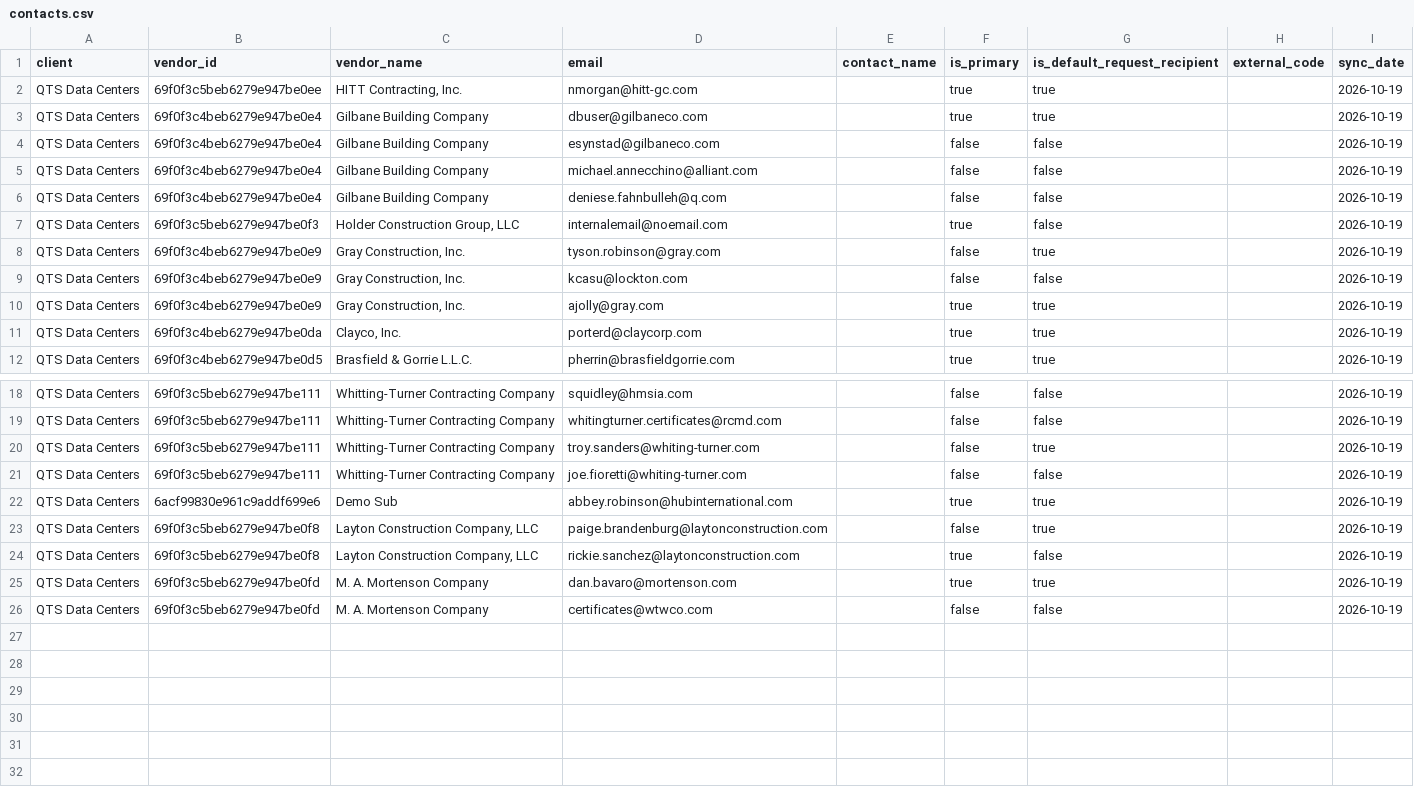
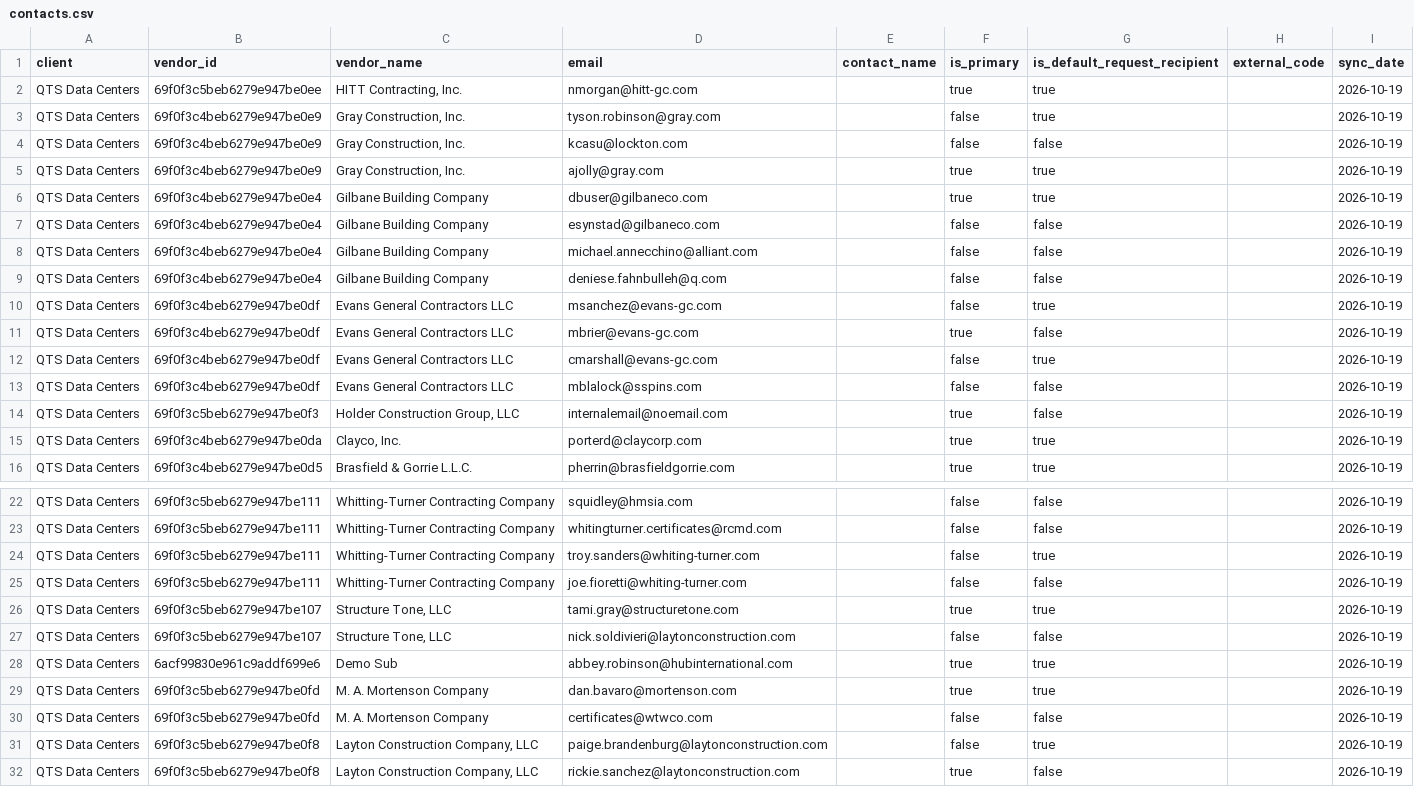
Before and after one commit to PhilipIrving/hubcertsecure, a CSV file: data/trustlayer/contacts.csv, drawn as a sheet; only a part is shown, gaps mark what is left out.

```diff
--- a/data/trustlayer/contacts.csv
+++ b/data/trustlayer/contacts.csv
@@ -2,2 +2,5 @@ client,vendor_id,vendor_name,email,contact_name,is_primary,is_default_request_re
 QTS Data Centers,69f0f3c5beb6279e947be0ee,"HITT Contracting, Inc.",nmorgan@hitt-gc.com,,true,true,,2026-10-19
+QTS Data Centers,69f0f3c4beb6279e947be0e9,"Gray Construction, Inc.",tyson.robinson@gray.com,,false,true,,2026-10-19
+QTS Data Centers,69f0f3c4beb6279e947be0e9,"Gray Construction, Inc.",kcasu@lockton.com,,false,false,,2026-10-19
+QTS Data Centers,69f0f3c4beb6279e947be0e9,"Gray Construction, Inc.",ajolly@gray.com,,true,true,,2026-10-19
 QTS Data Centers,69f0f3c4beb6279e947be0e4,Gilbane Building Company,dbuser@gilbaneco.com,,true,true,,2026-10-19
@@ -6,6 +9,7 @@ QTS Data Centers,69f0f3c4beb6279e947be0e4,Gilbane Building Company,michael.annec
 QTS Data Centers,69f0f3c4beb6279e947be0e4,Gilbane Building Company,deniese.fahnbulleh@q.com,,false,false,,2026-10-19
+QTS Data Centers,69f0f3c4beb6279e947be0df,Evans General Contractors LLC,msanchez@evans-gc.com,,false,true,,2026-10-19
+QTS Data Centers,69f0f3c4beb6279e947be0df,Evans General Contractors LLC,mbrier@evans-gc.com,,true,false,,2026-10-19
+QTS Data Centers,69f0f3c4beb6279e947be0df,Evans General Contractors LLC,cmarshall@evans-gc.com,,false,true,,2026-10-19
+QTS Data Centers,69f0f3c4beb6279e947be0df,Evans General Contractors LLC,mblalock@sspins.com,,false,false,,2026-10-19
 QTS Data Centers,69f0f3c5beb6279e947be0f3,"Holder Construction Group, LLC",internalemail@noemail.com,,true,false,,2026-10-19
-QTS Data Centers,69f0f3c4beb6279e947be0e9,"Gray Construction, Inc.",tyson.robinson@gray.com,,false,true,,2026-10-19
-QTS Data Centers,69f0f3c4beb6279e947be0e9,"Gray Construction, Inc.",kcasu@lockton.com,,false,false,,2026-10-19
-QTS Data Centers,69f0f3c4beb6279e947be0e9,"Gray Construction, Inc.",ajolly@gray.com,,true,true,,2026-10-19
 QTS Data Centers,69f0f3c4beb6279e947be0da,"Clayco, Inc.",porterd@claycorp.com,,true,true,,2026-10-19
@@ -21,6 +25,8 @@ QTS Data Centers,69f0f3c5beb6279e947be111,Whitting-Turner Contracting Company,tr
 QTS Data Centers,69f0f3c5beb6279e947be111,Whitting-Turner Contracting Company,joe.fioretti@whiting-turner.com,,false,false,,2026-10-19
+QTS Data Centers,69f0f3c5beb6279e947be107,"Structure Tone, LLC",tami.gray@structuretone.com,,true,true,,2026-10-19
+QTS Data Centers,69f0f3c5beb6279e947be107,"Structure Tone, LLC",nick.soldivieri@laytonconstruction.com,,false,false,,2026-10-19
 QTS Data Centers,6acf99830e961c9addf699e6,Demo Sub,abbey.robinson@hubinternational.com,,true,true,,2026-10-19
+QTS Data Centers,69f0f3c5beb6279e947be0fd,M. A. Mortenson Company,dan.bavaro@mortenson.com,,true,true,,2026-10-19
+QTS Data Centers,69f0f3c5beb6279e947be0fd,M. A. Mortenson Company,certificates@wtwco.com,,false,false,,2026-10-19
 QTS Data Centers,69f0f3c5beb6279e947be0f8,"Layton Construction Company, LLC",paige.brandenburg@laytonconstruction.com,,false,true,,2026-10-19
 QTS Data Centers,69f0f3c5beb6279e947be0f8,"Layton Construction Company, LLC",rickie.sanchez@laytonconstruction.com,,true,false,,2026-10-19
-QTS Data Centers,69f0f3c5beb6279e947be0fd,M. A. Mortenson Company,dan.bavaro@mortenson.com,,true,true,,2026-10-19
-QTS Data Centers,69f0f3c5beb6279e947be0fd,M. A. Mortenson Company,certificates@wtwco.com,,false,false,,2026-10-19
```
Also changed, not shown: data/trustlayer/context_records.csv, data/trustlayer/coverages.csv, 35 other files.
